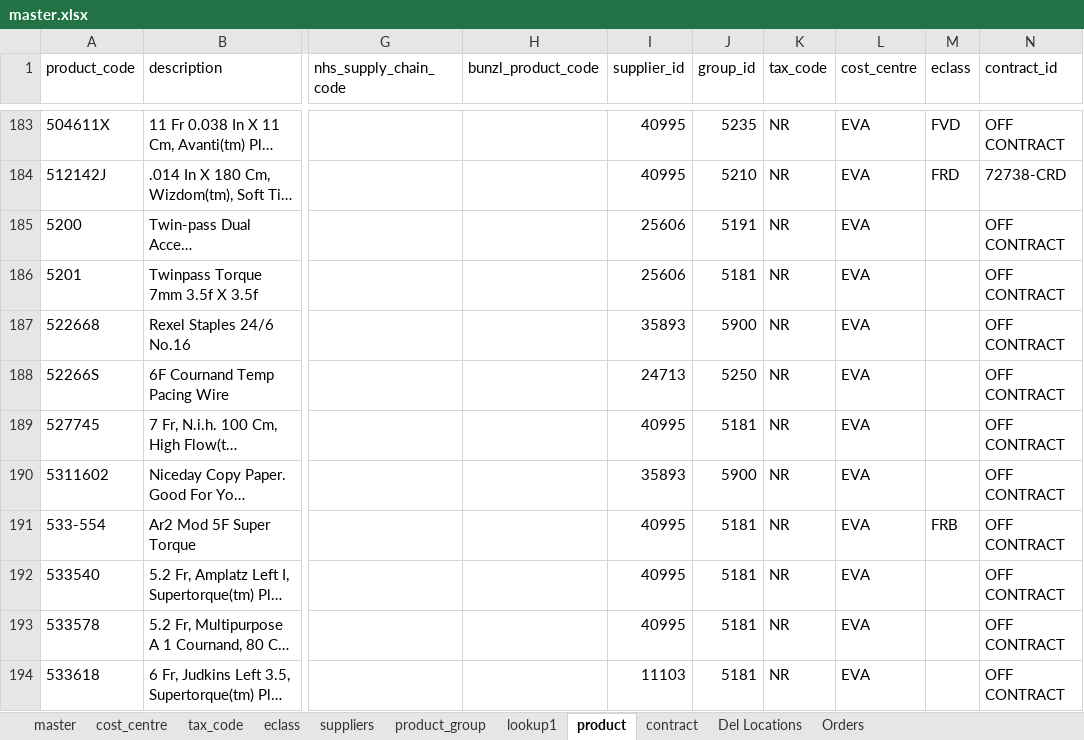
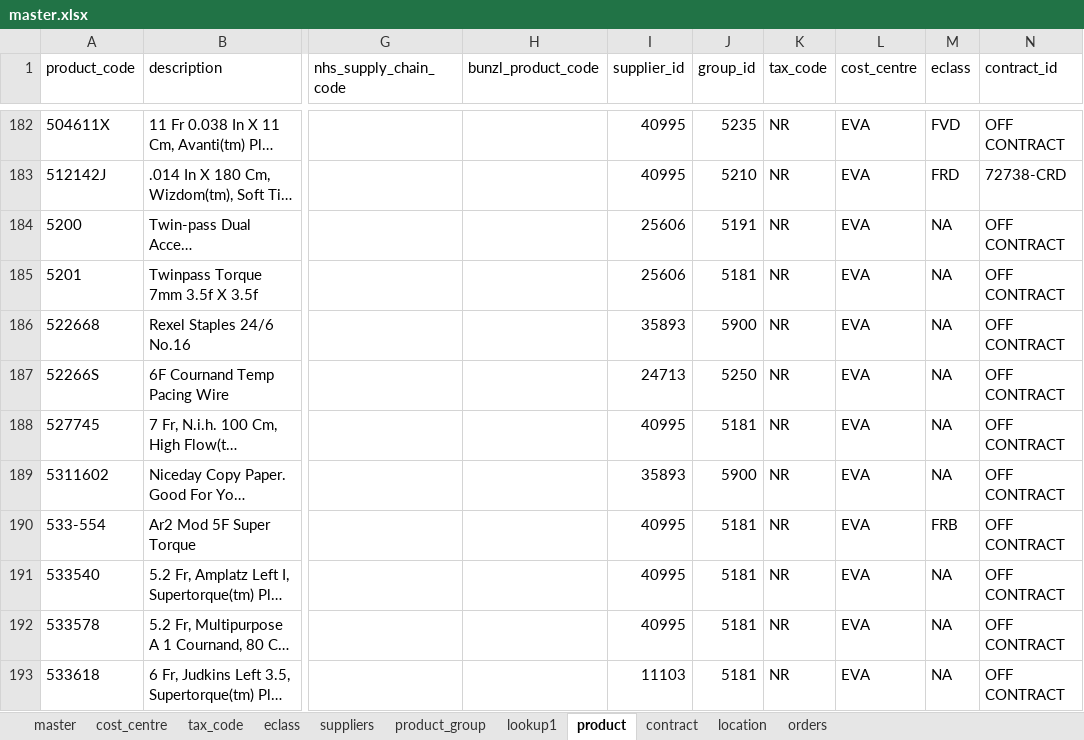
Before and after one commit to niravshah/unipro, an Excel workbook: server/sqlize/data/master.xlsx, sheet product, drawn as a sheet; only a part is shown, gaps mark what is left out; long unchanged cells end in …; values as stored, in another font and other column widths than the file's, no borders; addresses are those after the commit; the diff covers the shown part only; the diff names each change by its address in the sheet, - before the commit and + after, or states it on an @@ line.

```diff
--- a/server/sqlize/data/master.xlsx (sheet product)
+++ b/server/sqlize/data/master.xlsx (sheet product)
-sheet tab: Del Locations
+sheet tab: location
-sheet tab: Orders
+sheet tab: orders
-M184:M189 (eclass): (empty)
+M184:M189 (eclass): NA
-M191:M193 (eclass): (empty)
+M191:M193 (eclass): NA
```
Also changed, not shown: 2 added rows, 1 removed row, 13 moved rows, 90 edited cells and cell formats elsewhere in this sheet, sheet location, sheet eclass, formulas that keep their value, 10 other files.
